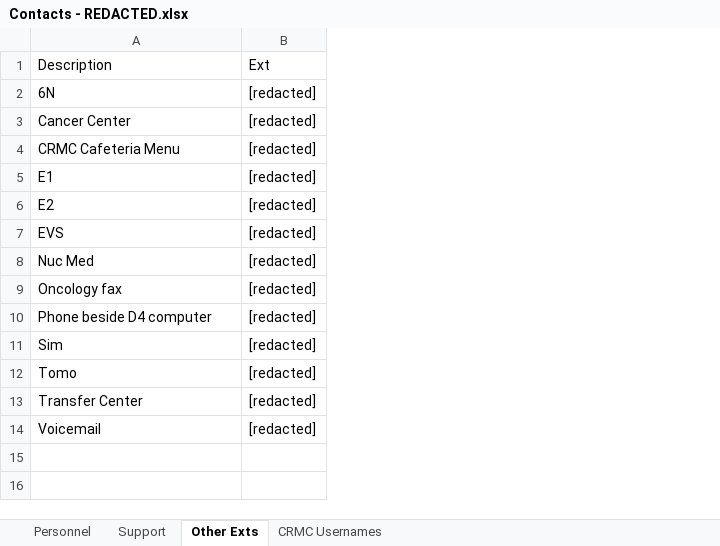
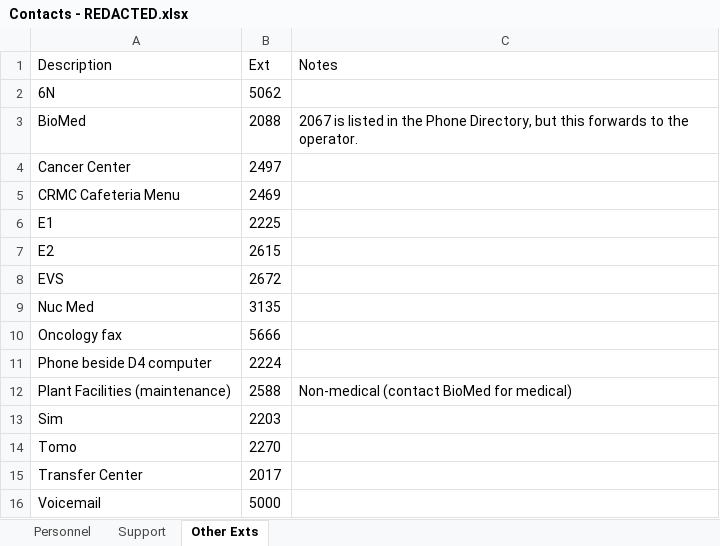
Before and after one commit to KaleyWhite/med-phys-spreadsheets, an Excel workbook: Contacts - REDACTED.xlsx, sheet Other Exts, drawn as a sheet; values as stored, in another font and other column widths than the file's, no borders; table styles not drawn; removed rows and columns are numbered as before the commit, all else as after; the diff names each change by its address in the sheet, - before the commit and + after, or states it on an @@ line.

```diff
--- a/Contacts - REDACTED.xlsx (sheet Other Exts)
+++ b/Contacts - REDACTED.xlsx (sheet Other Exts)
-sheet tab: CRMC Usernames
-column B (Ext), rows 2-14: all [redacted]
+column B (Ext), row 2: 5062; rows 4-11: 2497 | 2469 | 2225 | 2615 | 2672 | 3135 | 5666 | 2224; rows 13-16: 2203 | 2270 | 2017 | 5000
+column C (Notes), empty
+row 3: BioMed | 2088 | 2067 is listed in the Phone Directory, but this forwards to the operator.
+row 12: Plant Facilities (maintenance) | 2588 | Non-medical (contact BioMed for medical)
```
Also changed, not shown: sheet Personnel, sheet Support.
